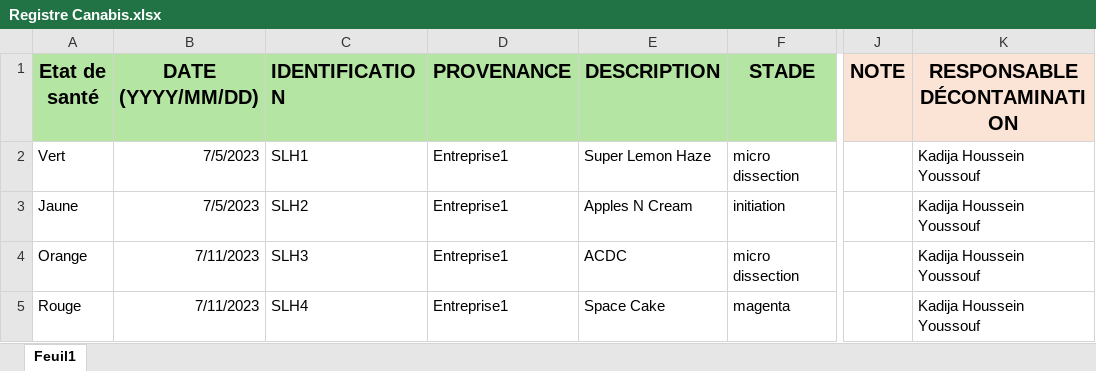
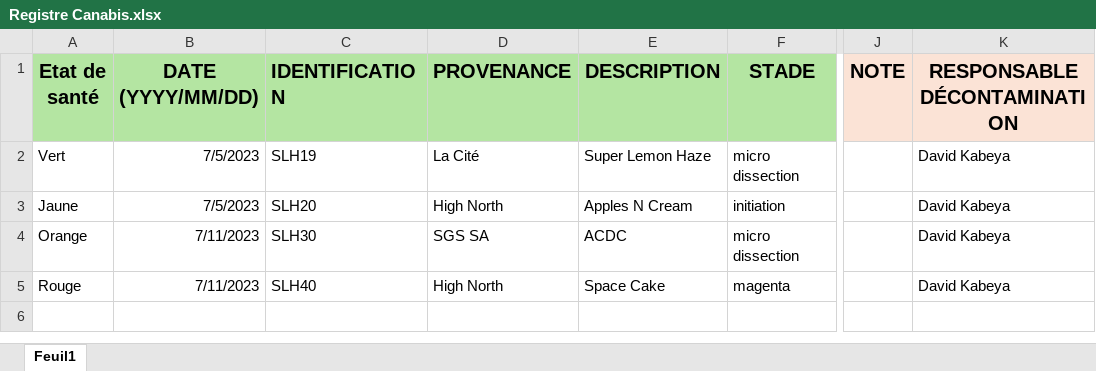
Before and after one commit to Wavy-David/inventaireCannabis, an Excel workbook: sommatif3/AutreDoc/Registre Canabis.xlsx, sheet Feuil1, drawn as a sheet; only a part is shown, gaps mark what is left out; values as stored, in another font and other column widths than the file's, no borders; the diff names each change by its address in the sheet, - before the commit and + after, or states it on an @@ line.

```diff
--- a/sommatif3/AutreDoc/Registre Canabis.xlsx (sheet Feuil1)
+++ b/sommatif3/AutreDoc/Registre Canabis.xlsx (sheet Feuil1)
-C2 (IDENTIFICATION): SLH1
+C2 (IDENTIFICATION): SLH19
-D2 (PROVENANCE): Entreprise1
+D2 (PROVENANCE): La Cité
-K2:K5 (RESPONSABLE DÉCONTAMINATION): Kadija Houssein Youssouf
+K2:K5 (RESPONSABLE DÉCONTAMINATION): David Kabeya
-C3 (IDENTIFICATION): SLH2
+C3 (IDENTIFICATION): SLH20
-D3 (PROVENANCE): Entreprise1
+D3 (PROVENANCE): High North
-C4 (IDENTIFICATION): SLH3
+C4 (IDENTIFICATION): SLH30
-D4 (PROVENANCE): Entreprise1
+D4 (PROVENANCE): SGS SA
-C5 (IDENTIFICATION): SLH4
+C5 (IDENTIFICATION): SLH40
-D5 (PROVENANCE): Entreprise1
+D5 (PROVENANCE): High North
```
Also changed, not shown: 12 other files.
